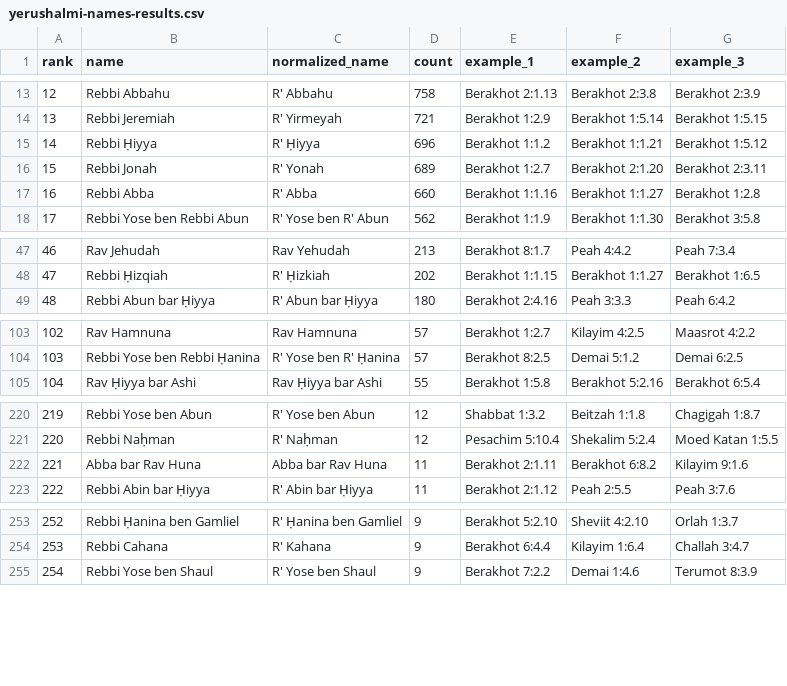
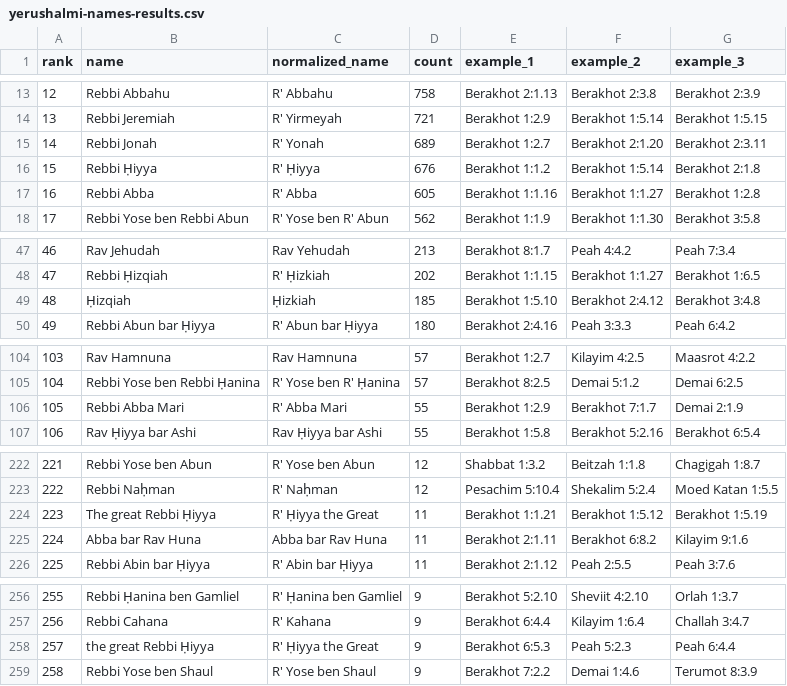
Before and after one commit to EzraBrand/replit-chavrutai-2, a CSV file: scripts/yerushalmi-names-results.csv, drawn as a sheet; only a part is shown, gaps mark what is left out; removed rows and columns are numbered as before the commit, all else as after; the diff covers the shown part only; the diff names each change by its address in the sheet, - before the commit and + after, or states it on an @@ line.

```diff
--- a/scripts/yerushalmi-names-results.csv
+++ b/scripts/yerushalmi-names-results.csv
-row 15: 14 | Rebbi Ḥiyya | R' Ḥiyya | 696 | Berakhot 1:1.2 | Berakhot 1:1.21 | Berakhot 1:5.12
@@ column A (rank) renumbered from row 15 down @@
+row 16: 15 | Rebbi Ḥiyya | R' Ḥiyya | 676 | Berakhot 1:1.2 | Berakhot 1:5.14 | Berakhot 2:1.8
-D17 (count): 660
+D17 (count): 605
+row 49: 48 | Ḥizqiah | Ḥizkiah | 185 | Berakhot 1:5.10 | Berakhot 2:4.12 | Berakhot 3:4.8
+row 106: 105 | Rebbi Abba Mari | R' Abba Mari | 55 | Berakhot 1:2.9 | Berakhot 7:1.7 | Demai 2:1.9
+row 224: 223 | The great Rebbi Ḥiyya | R' Ḥiyya the Great | 11 | Berakhot 1:1.21 | Berakhot 1:5.12 | Berakhot 1:5.19
+row 258: 257 | the great Rebbi Ḥiyya | R' Ḥiyya the Great | 9 | Berakhot 6:5.3 | Peah 5:2.3 | Peah 6:4.4
```
Also changed, not shown: 4 added rows and 4 edited cells elsewhere in this file, 3 other files.
